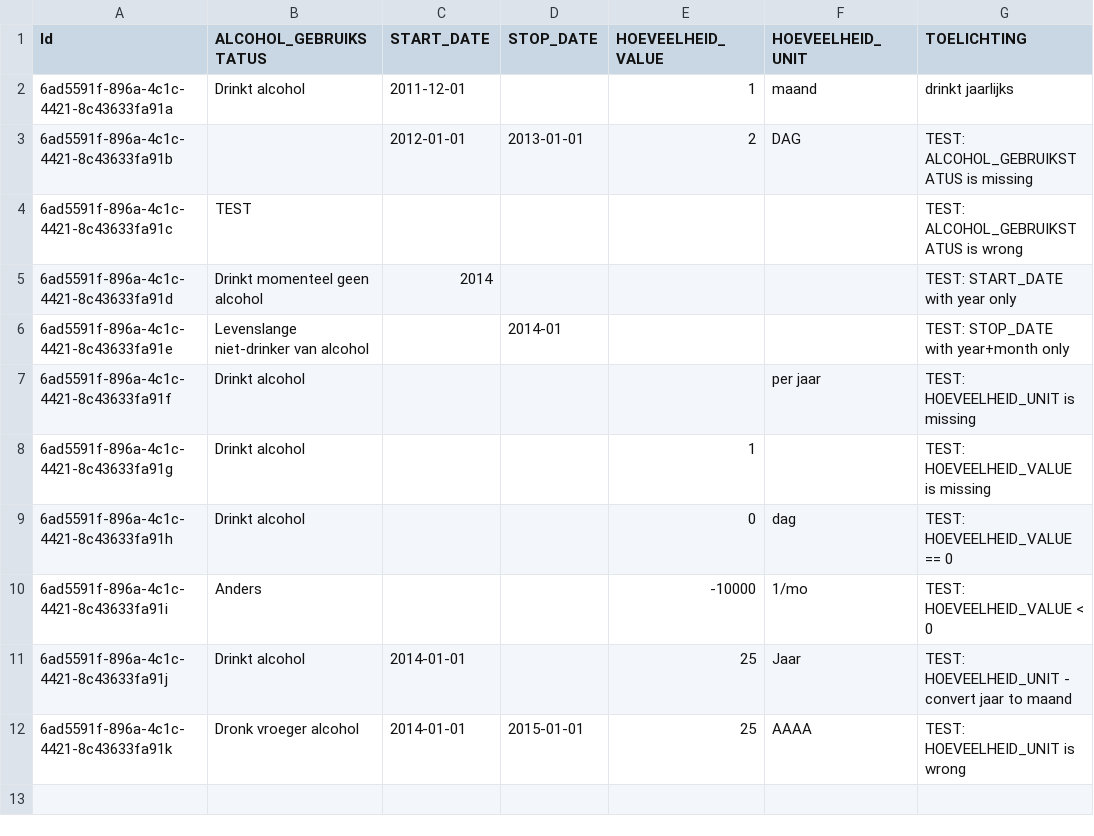
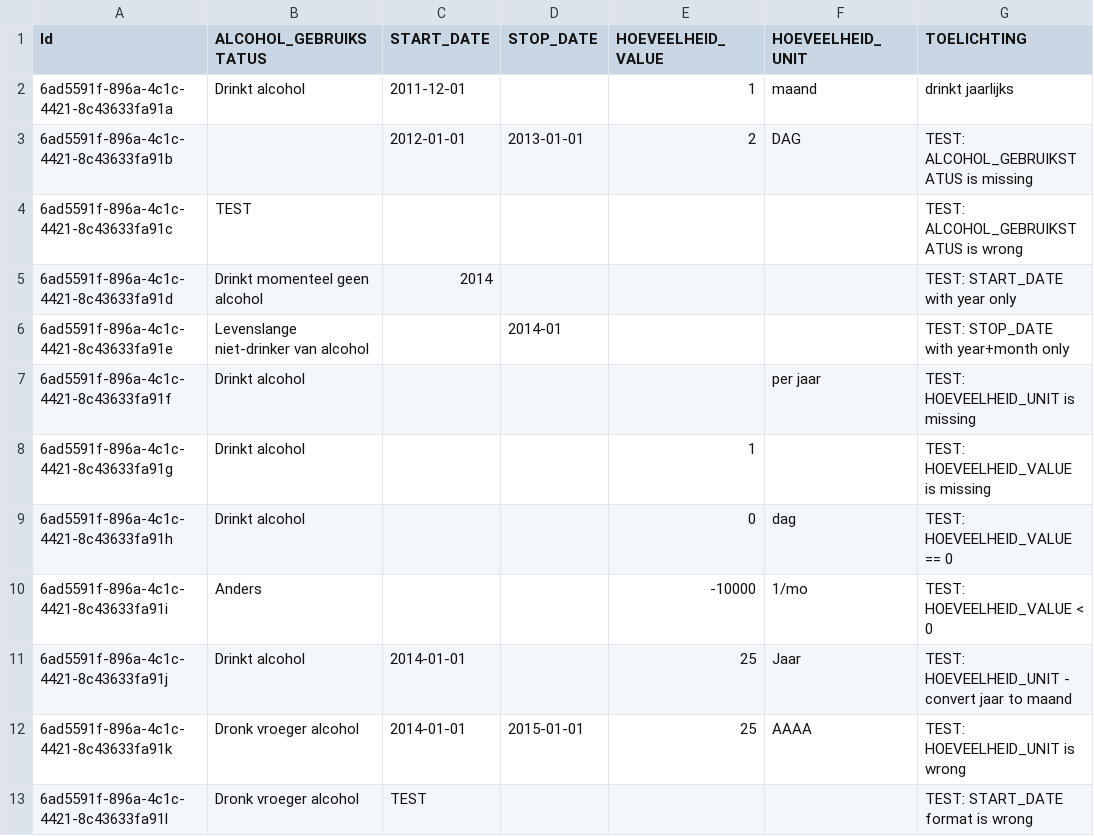
Before and after one commit to MaastrichtUniversity/docker-health, a CSV file: data/zib-demo-data/csv/alcohol_gebruik.csv, drawn as a sheet; the diff names each change by its address in the sheet, - before the commit and + after, or states it on an @@ line.

Commit message:
Add subject to test wrong date format [DHHDP-186]

```diff
--- a/data/zib-demo-data/csv/alcohol_gebruik.csv
+++ b/data/zib-demo-data/csv/alcohol_gebruik.csv
+row 13: 6ad5591f-896a-4c1c-4421-8c43633fa91l | Dronk vroeger alcohol | TEST |  |  |  | TEST: START_DATE format is wrong
```
